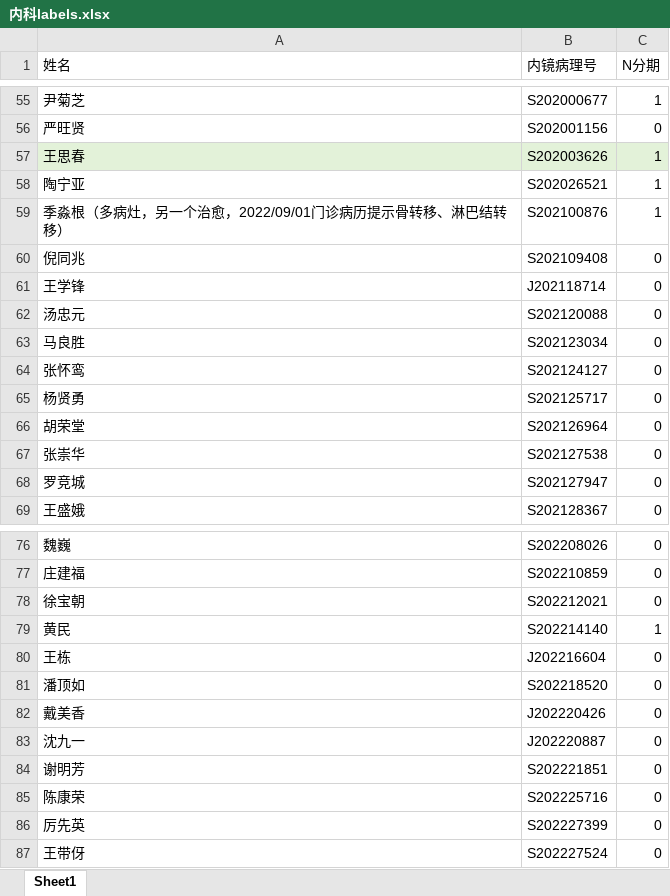
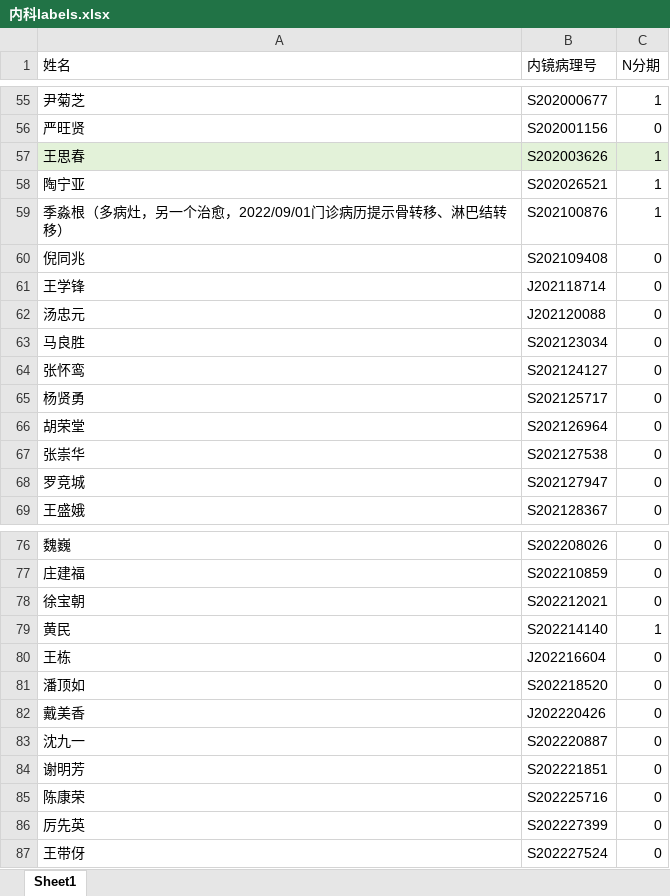
Before and after one commit to bliss-bug/gastric_pathology, an Excel workbook: labels/内科labels.xlsx, sheet Sheet1, drawn as a sheet; only a part is shown, gaps mark what is left out; values as stored, in another font and other column widths than the file's, no borders; the diff names each change by its address in the sheet, - before the commit and + after, or states it on an @@ line.

Commit message:
update labels

```diff
--- a/labels/内科labels.xlsx (sheet Sheet1)
+++ b/labels/内科labels.xlsx (sheet Sheet1)
-B62 (内镜病理号): S202120088
+B62 (内镜病理号): J202120088
-B83 (内镜病理号): J202220887
+B83 (内镜病理号): S202220887
```
